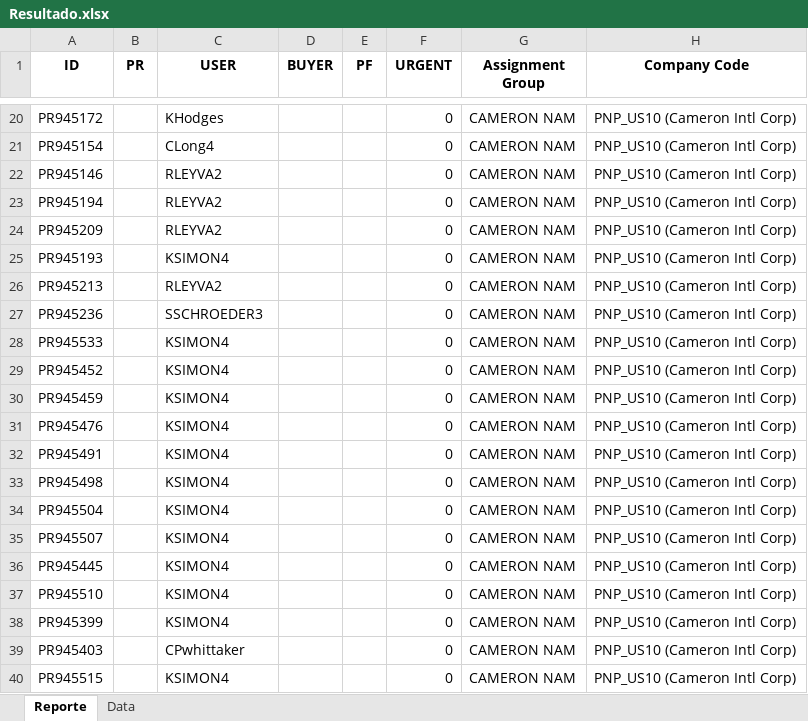
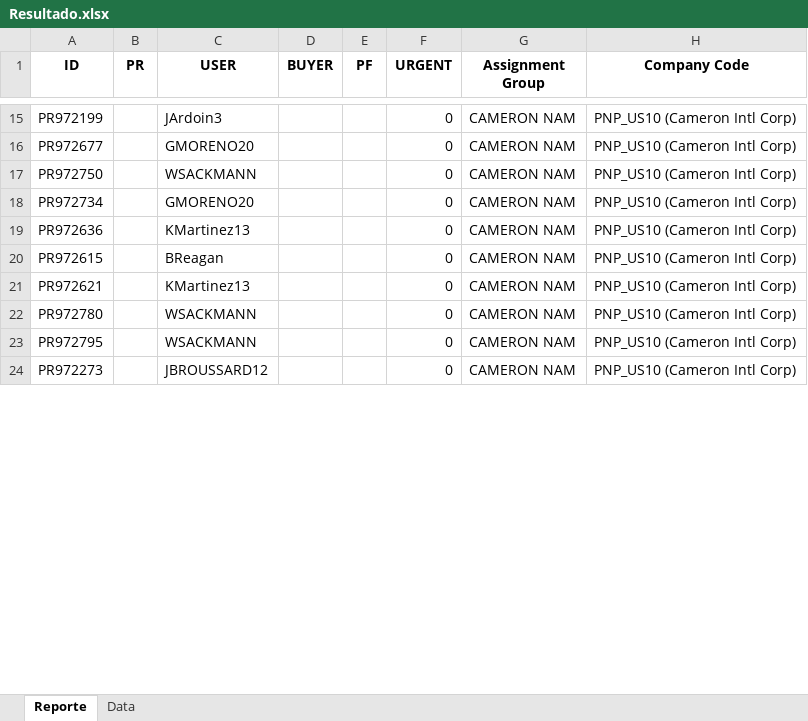
Before and after one commit to juanqp1404/Proyecto-Lider, an Excel workbook: data/Resultado.xlsx, sheet Reporte, drawn as a sheet; only a part is shown, gaps mark what is left out; values as stored, in another font and other column widths than the file's, no borders; removed rows and columns are numbered as before the commit, all else as after; the diff covers the shown part only; the diff names each change by its address in the sheet, - before the commit and + after, or states it on an @@ line.

```diff
--- a/data/Resultado.xlsx (sheet Reporte)
+++ b/data/Resultado.xlsx (sheet Reporte)
-A15 (ID): PR945172
+A15 (ID): PR972199
-C15 (USER): KHodges
+C15 (USER): JArdoin3
-row 21: PR945154 |  | CLong4 |  |  | 0 | CAMERON NAM | PNP_US10 (Cameron Intl Corp)
-A16 (ID): PR945146
+A16 (ID): PR972677
-C16 (USER): RLEYVA2
+C16 (USER): GMORENO20
-row 23: PR945194 |  | RLEYVA2 |  |  | 0 | CAMERON NAM | PNP_US10 (Cameron Intl Corp)
-A17 (ID): PR945209
+A17 (ID): PR972750
-C17 (USER): RLEYVA2
+C17 (USER): WSACKMANN
-row 25: PR945193 |  | KSIMON4 |  |  | 0 | CAMERON NAM | PNP_US10 (Cameron Intl Corp)
-A18 (ID): PR945213
+A18 (ID): PR972734
-C18 (USER): RLEYVA2
+C18 (USER): GMORENO20
-A19 (ID): PR945236
+A19 (ID): PR972636
-C19 (USER): SSCHROEDER3
+C19 (USER): KMartinez13
-row 28: PR945533 |  | KSIMON4 |  |  | 0 | CAMERON NAM | PNP_US10 (Cameron Intl Corp)
-row 29: PR945452 |  | KSIMON4 |  |  | 0 | CAMERON NAM | PNP_US10 (Cameron Intl Corp)
-row 30: PR945459 |  | KSIMON4 |  |  | 0 | CAMERON NAM | PNP_US10 (Cameron Intl Corp)
-A20 (ID): PR945476
+A20 (ID): PR972615
-C20 (USER): KSIMON4
+C20 (USER): BReagan
-A21 (ID): PR945491
+A21 (ID): PR972621
-C21 (USER): KSIMON4
+C21 (USER): KMartinez13
-row 33: PR945498 |  | KSIMON4 |  |  | 0 | CAMERON NAM | PNP_US10 (Cameron Intl Corp)
-row 34: PR945504 |  | KSIMON4 |  |  | 0 | CAMERON NAM | PNP_US10 (Cameron Intl Corp)
-A22 (ID): PR945507
+A22 (ID): PR972780
-C22 (USER): KSIMON4
+C22 (USER): WSACKMANN
-row 36: PR945445 |  | KSIMON4 |  |  | 0 | CAMERON NAM | PNP_US10 (Cameron Intl Corp)
-row 37: PR945510 |  | KSIMON4 |  |  | 0 | CAMERON NAM | PNP_US10 (Cameron Intl Corp)
-A23 (ID): PR945399
+A23 (ID): PR972795
-C23 (USER): KSIMON4
+C23 (USER): WSACKMANN
-A24 (ID): PR945403
+A24 (ID): PR972273
-C24 (USER): CPwhittaker
+C24 (USER): JBROUSSARD12
-row 40: PR945515 |  | KSIMON4 |  |  | 0 | CAMERON NAM | PNP_US10 (Cameron Intl Corp)
```
Also changed, not shown: 2 added rows, 36 removed rows and 45 edited cells elsewhere in this sheet, sheet Data, 10 other files.
